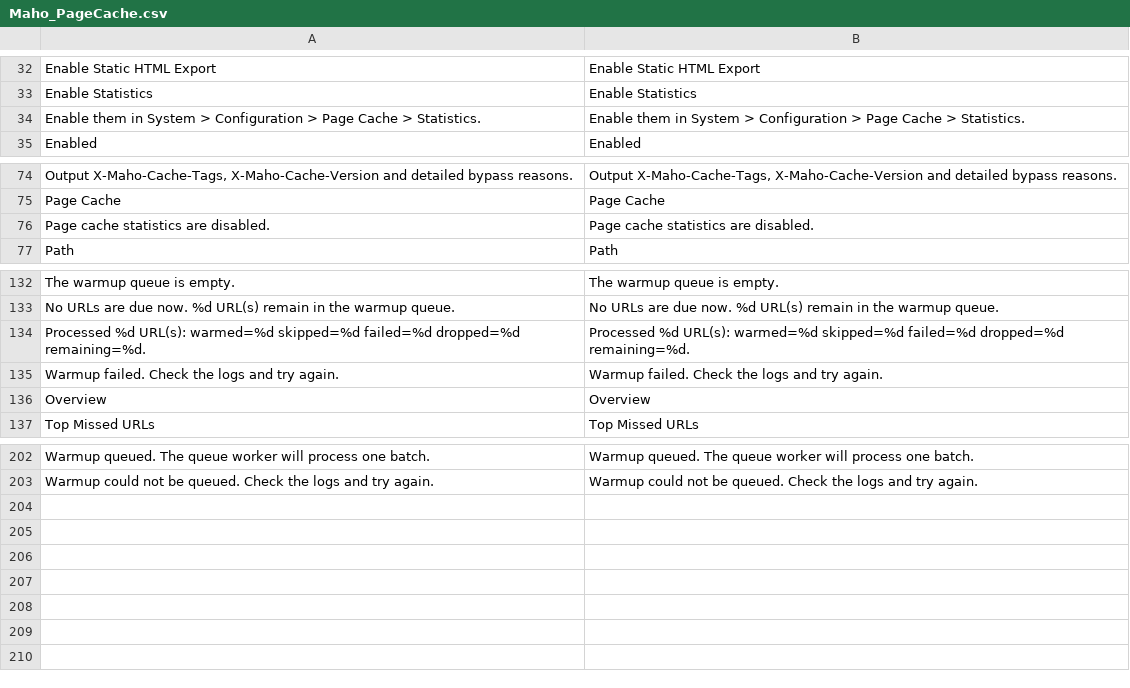
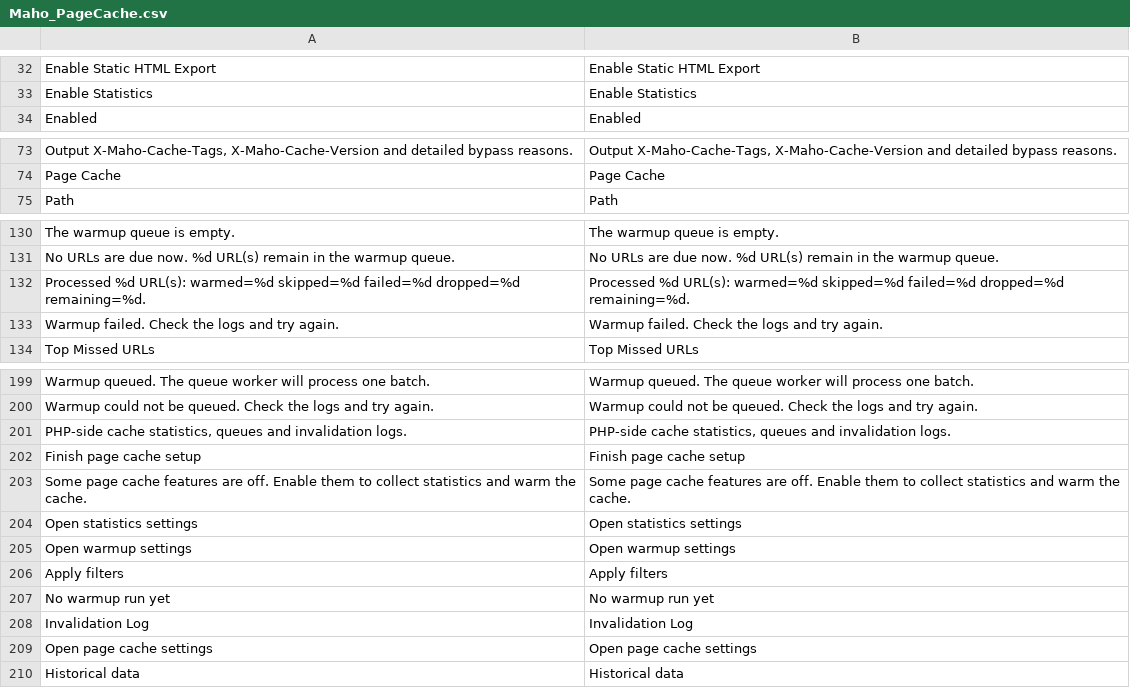
Before and after one commit to 330437409/Maho_PageCache, a CSV file: app/locale/en_US/Maho_PageCache.csv, drawn as a sheet; only a part is shown, gaps mark what is left out.

```diff
--- a/app/locale/en_US/Maho_PageCache.csv
+++ b/app/locale/en_US/Maho_PageCache.csv
@@ -33,3 +33,2 @@
 "Enable Statistics","Enable Statistics"
-"Enable them in System > Configuration > Page Cache > Statistics.","Enable them in System > Configuration > Page Cache > Statistics."
 "Enabled","Enabled"
@@ -75,3 +74,2 @@
 "Page Cache","Page Cache"
-"Page cache statistics are disabled.","Page cache statistics are disabled."
 "Path","Path"
@@ -135,3 +133,2 @@
 "Warmup failed. Check the logs and try again.","Warmup failed. Check the logs and try again."
-"Overview","Overview"
 "Top Missed URLs","Top Missed URLs"
@@ -203 +200,11 @@
 "Warmup could not be queued. Check the logs and try again.","Warmup could not be queued. Check the logs and try again."
+"PHP-side cache statistics, queues and invalidation logs.","PHP-side cache statistics, queues and invalidation logs."
+"Finish page cache setup","Finish page cache setup"
+"Some page cache features are off. Enable them to collect statistics and warm the cache.","Some page cache features are off. Enable them to collect statistics and warm the cache."
+"Open statistics settings","Open statistics settings"
+"Open warmup settings","Open warmup settings"
+"Apply filters","Apply filters"
+"No warmup run yet","No warmup run yet"
+"Invalidation Log","Invalidation Log"
+"Open page cache settings","Open page cache settings"
+"Historical data","Historical data"
```
Also changed, not shown: app/locale/zh_CN/Maho_PageCache.csv, 30 other files.
